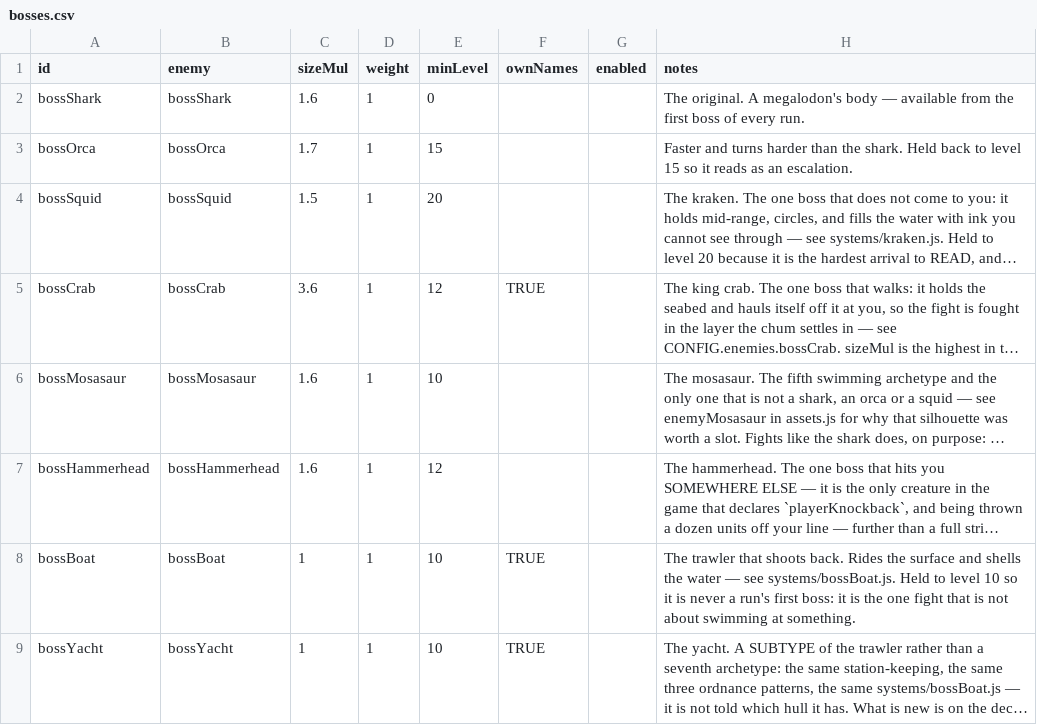
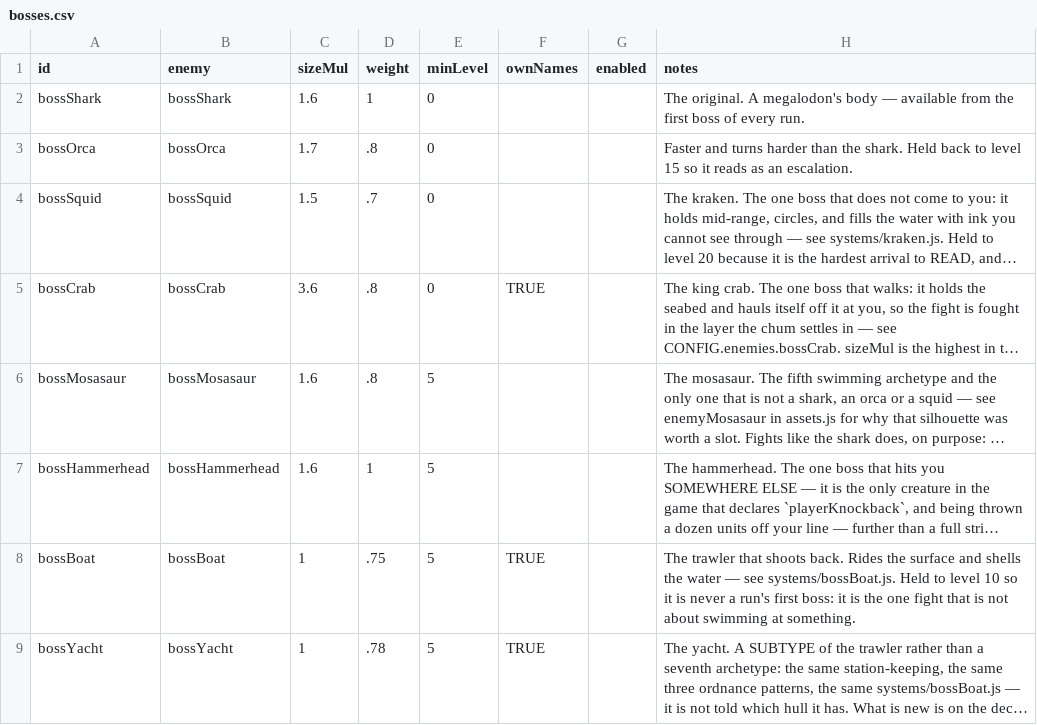
Before and after one commit to ethangoldhammer/seal-survivor, a CSV file: path/src/bosses.csv, drawn as a sheet; long unchanged cells end in …; the diff names each change by its address in the sheet, - before the commit and + after, or states it on an @@ line.

```diff
--- a/path/src/bosses.csv
+++ b/path/src/bosses.csv
-D3 (weight): 1
+D3 (weight): .8
-E3 (minLevel): 15
+E3 (minLevel): 0
-D4 (weight): 1
+D4 (weight): .7
-E4 (minLevel): 20
+E4 (minLevel): 0
-D5:D6 (weight): 1
+D5:D6 (weight): .8
-E5 (minLevel): 12
+E5 (minLevel): 0
-E6 (minLevel): 10
+E6 (minLevel): 5
-E7 (minLevel): 12
+E7 (minLevel): 5
-D8 (weight): 1
+D8 (weight): .75
-E8:E9 (minLevel): 10
+E8:E9 (minLevel): 5
-D9 (weight): 1
+D9 (weight): .78
```
Also changed, not shown: path/src/bossNames.csv, path/src/callouts.csv, 44 other files.
